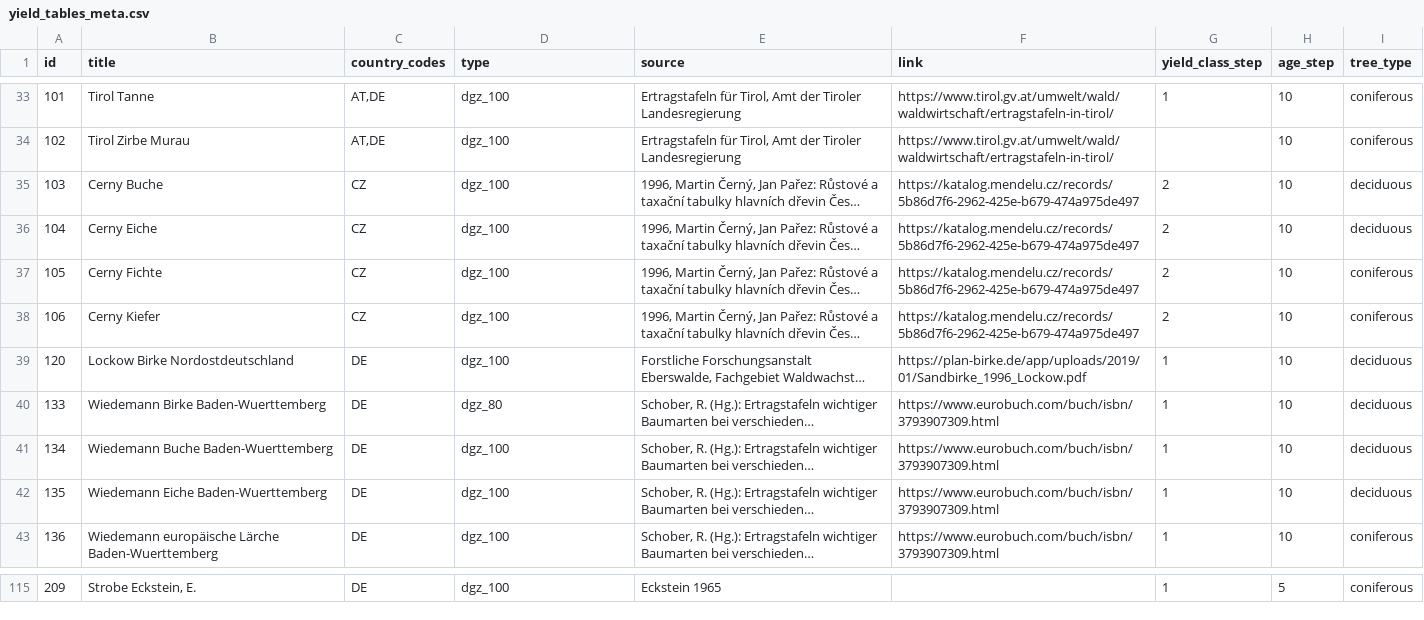
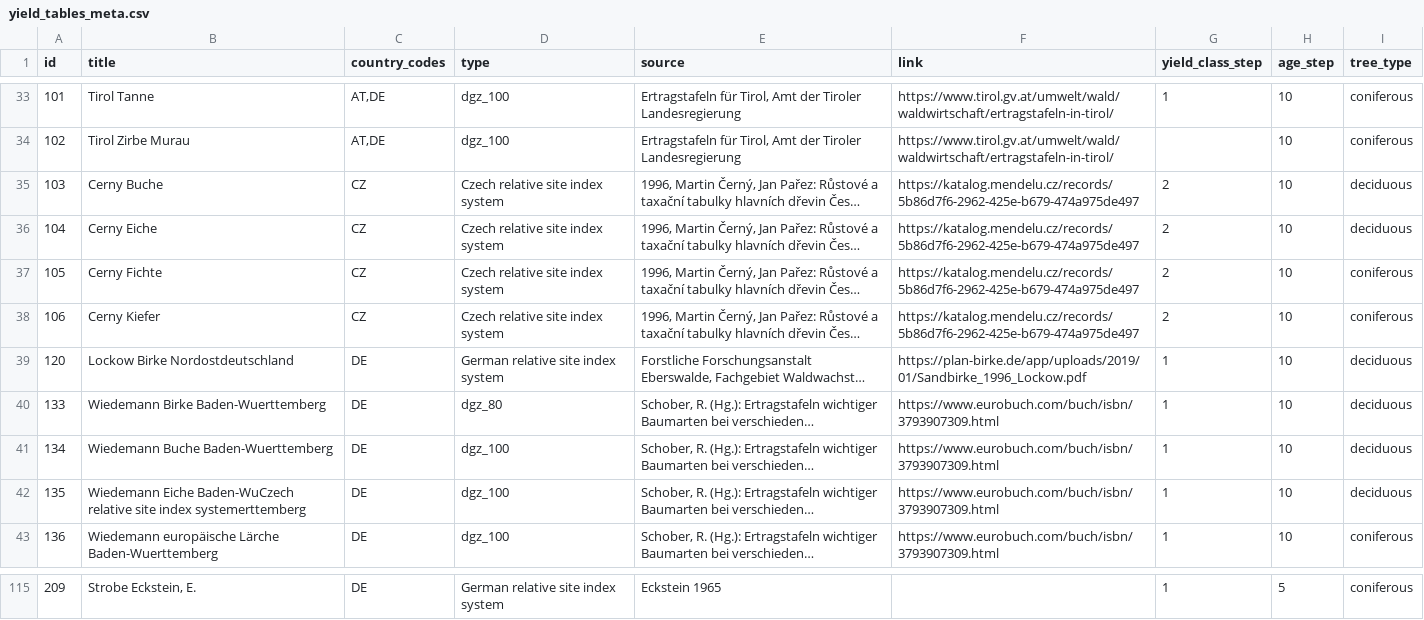
Before and after one commit to treely/openyieldtables, a CSV file: src/openyieldtables/data/yield_tables_meta.csv, drawn as a sheet; only a part is shown, gaps mark what is left out; long unchanged cells end in …; the diff covers the shown part only; the diff names each change by its address in the sheet, - before the commit and + after, or states it on an @@ line.

Commit message:
fix: correct types for non dgz100 (#127)

```diff
--- a/src/openyieldtables/data/yield_tables_meta.csv
+++ b/src/openyieldtables/data/yield_tables_meta.csv
-D35:D38 (type): dgz_100
+D35:D38 (type): Czech relative site index system
-D39 (type): dgz_100
+D39 (type): German relative site index system
-B42 (title): Wiedemann Eiche Baden-Wuerttemberg
+B42 (title): Wiedemann Eiche Baden-WuCzech relative site index systemerttemberg
-D115 (type): dgz_100
+D115 (type): German relative site index system
```
Also changed, not shown: 27 edited cells elsewhere in this file.
